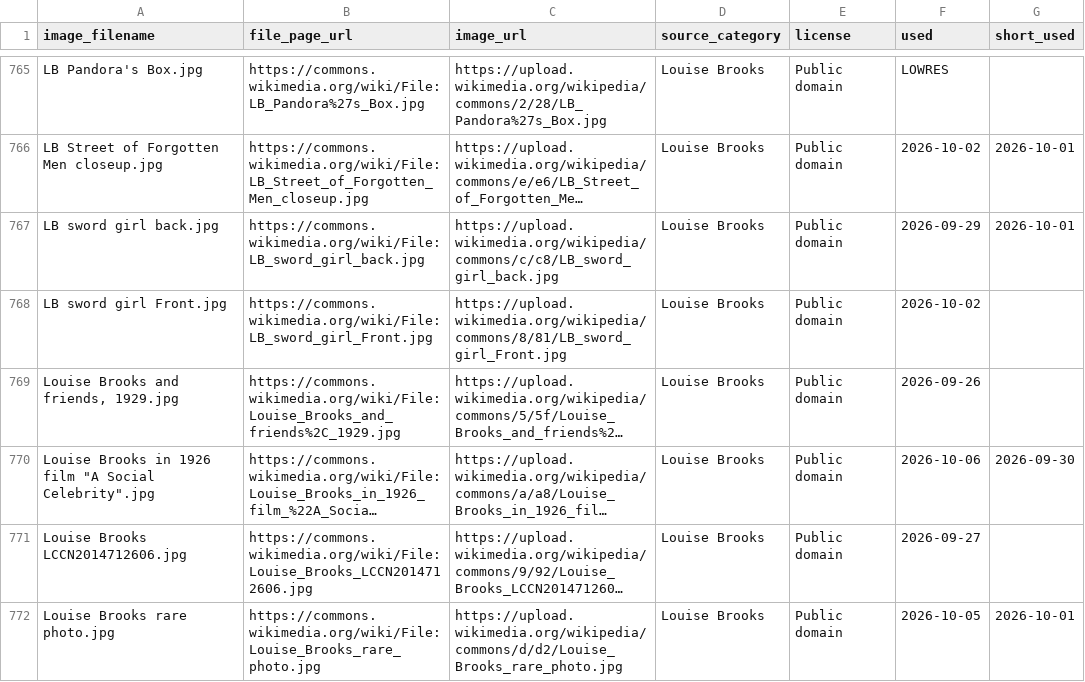
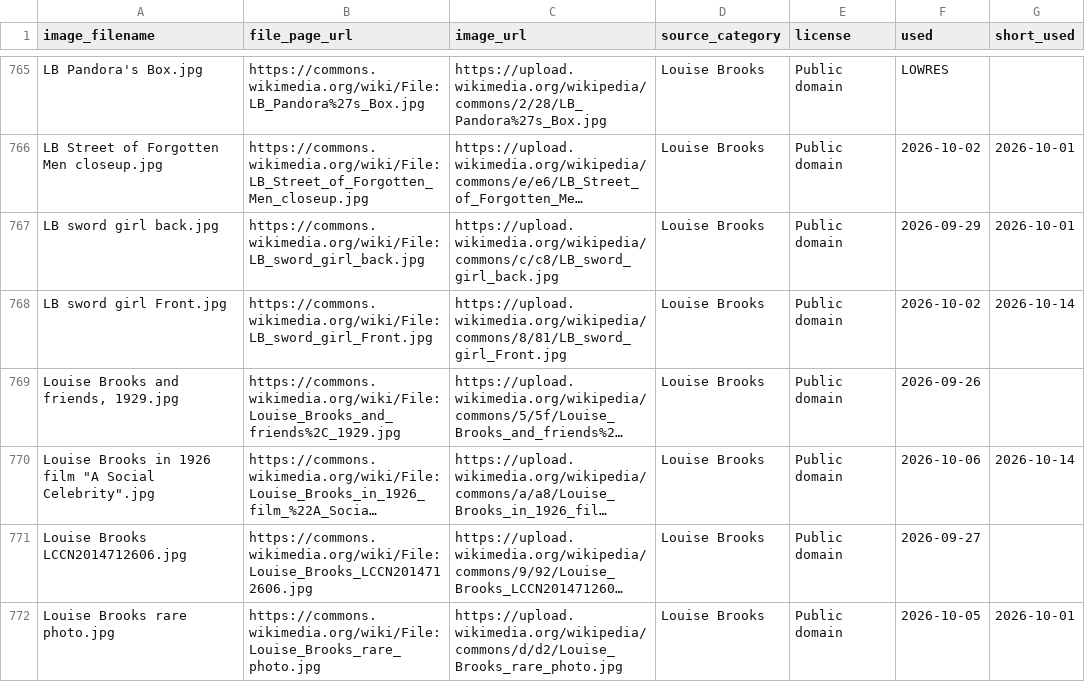
Before and after one commit to hashiraarchives/photo-reels, a CSV file: seed_data/goldmine3_links.csv, drawn as a sheet; only a part is shown, gaps mark what is left out; long unchanged cells end in …; the diff covers the shown part only; the diff names each change by its address in the sheet, - before the commit and + after, or states it on an @@ line.

```diff
--- a/seed_data/goldmine3_links.csv
+++ b/seed_data/goldmine3_links.csv
-G768 (short_used): (empty)
+G768 (short_used): 2026-10-14
-G770 (short_used): 2026-09-30
+G770 (short_used): 2026-10-14
```
Also changed, not shown: 45 edited cells elsewhere in this file, seed_data/goldmine_links.csv, 4 other files.
